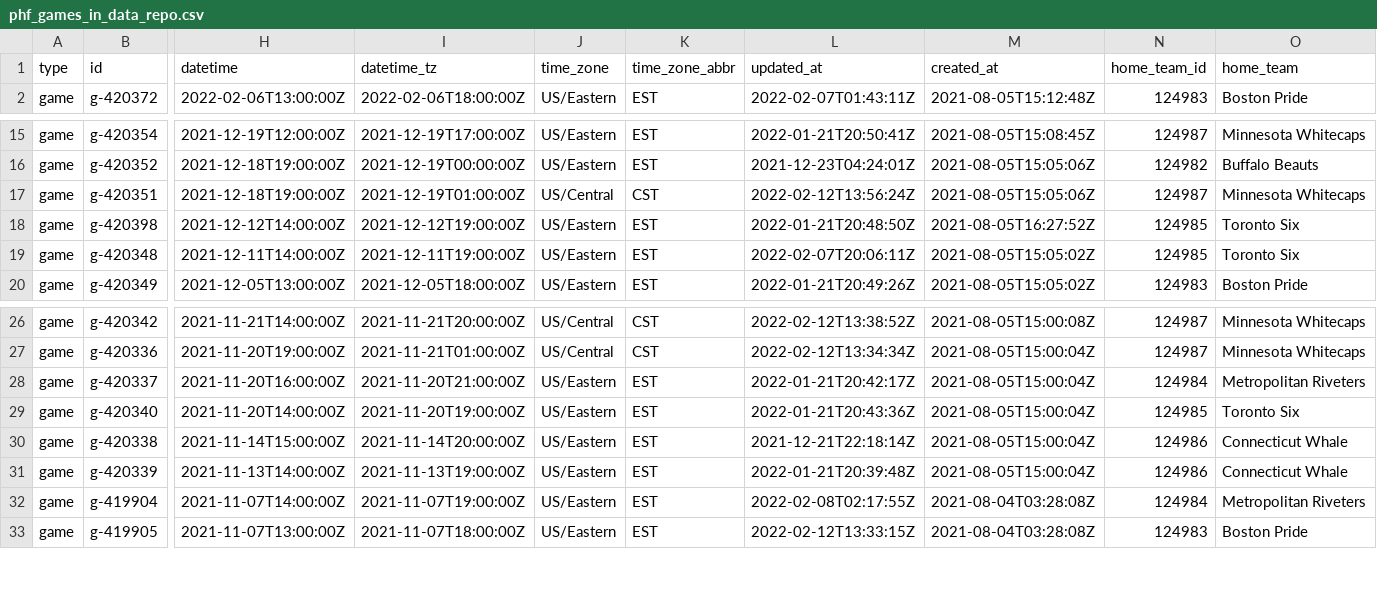
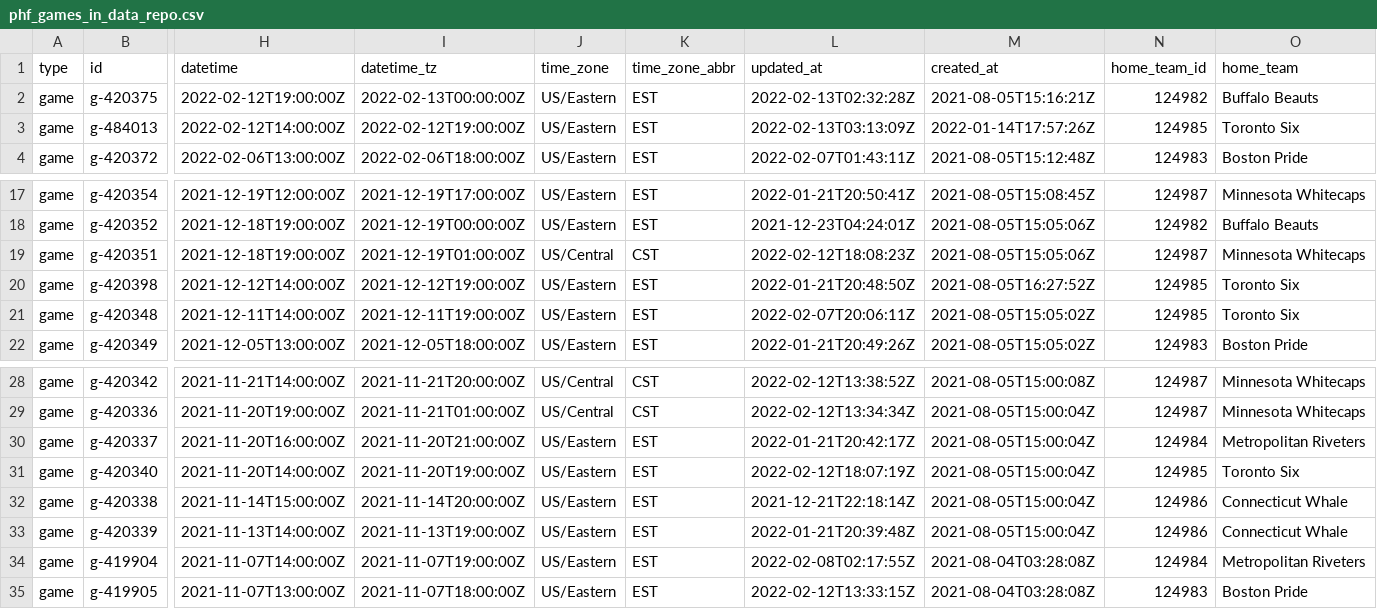
Before and after one commit to sportsdataverse/fastRhockey-data, a CSV file: phf/phf_games_in_data_repo.csv, drawn as a sheet; only a part is shown, gaps mark what is left out; addresses are those after the commit; rows hold the shown columns only; the diff names each change by its address in the sheet, - before the commit and + after, or states it on an @@ line.

Commit message:
PHF and NHL Play-by-play and Schedules update

```diff
--- a/phf/phf_games_in_data_repo.csv
+++ b/phf/phf_games_in_data_repo.csv
+row 2: game | g-420375 | 2022-02-12T19:00:00Z | 2022-02-13T00:00:00Z | US/Eastern | EST | 2022-02-13T02:32:28Z | 2021-08-05T15:16:21Z | 124982 | Buffalo Beauts
+row 3: game | g-484013 | 2022-02-12T14:00:00Z | 2022-02-12T19:00:00Z | US/Eastern | EST | 2022-02-13T03:13:09Z | 2022-01-14T17:57:26Z | 124985 | Toronto Six
-L19 (updated_at): 2022-02-12T13:56:24Z
+L19 (updated_at): 2022-02-12T18:08:23Z
-L31 (updated_at): 2022-01-21T20:43:36Z
+L31 (updated_at): 2022-02-12T18:07:19Z
```
Also changed, not shown: nhl/schedules/csv/nhl_schedule_2022.csv, phf/schedules/csv/phf_schedule_2022.csv, 43 other files.
